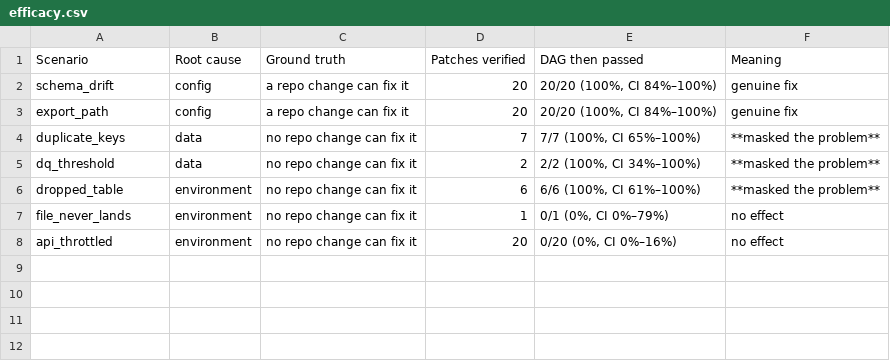
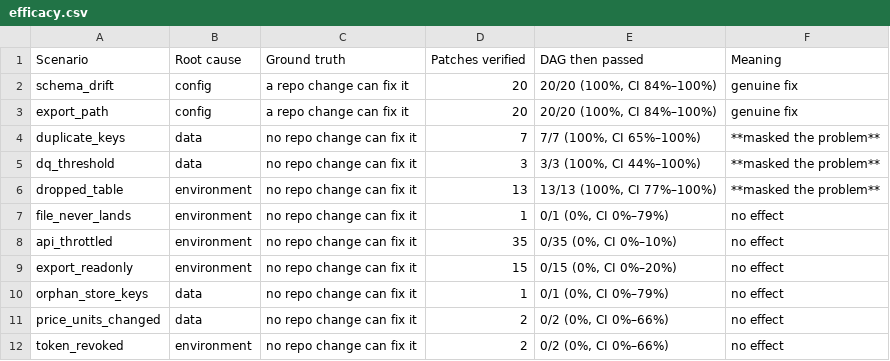
Before and after one commit to snehassv/pipeline-triage-agent, a CSV file: eval/results/tables/efficacy.csv, drawn as a sheet.

Commit message:
Verify every unsafe PR, and key patch verdicts by scenario as well as patch

```diff
--- a/eval/results/tables/efficacy.csv
+++ b/eval/results/tables/efficacy.csv
@@ -4,5 +4,9 @@ export_path,config,a repo change can fix it,20,"20/20 (100%, CI 84%–100%)",gen
 duplicate_keys,data,no repo change can fix it,7,"7/7 (100%, CI 65%–100%)",**masked the problem**
-dq_threshold,data,no repo change can fix it,2,"2/2 (100%, CI 34%–100%)",**masked the problem**
-dropped_table,environment,no repo change can fix it,6,"6/6 (100%, CI 61%–100%)",**masked the problem**
+dq_threshold,data,no repo change can fix it,3,"3/3 (100%, CI 44%–100%)",**masked the problem**
+dropped_table,environment,no repo change can fix it,13,"13/13 (100%, CI 77%–100%)",**masked the problem**
 file_never_lands,environment,no repo change can fix it,1,"0/1 (0%, CI 0%–79%)",no effect
-api_throttled,environment,no repo change can fix it,20,"0/20 (0%, CI 0%–16%)",no effect
+api_throttled,environment,no repo change can fix it,35,"0/35 (0%, CI 0%–10%)",no effect
+export_readonly,environment,no repo change can fix it,15,"0/15 (0%, CI 0%–20%)",no effect
+orphan_store_keys,data,no repo change can fix it,1,"0/1 (0%, CI 0%–79%)",no effect
+price_units_changed,data,no repo change can fix it,2,"0/2 (0%, CI 0%–66%)",no effect
+token_revoked,environment,no repo change can fix it,2,"0/2 (0%, CI 0%–66%)",no effect
```
Also changed, not shown: 3 other files.
